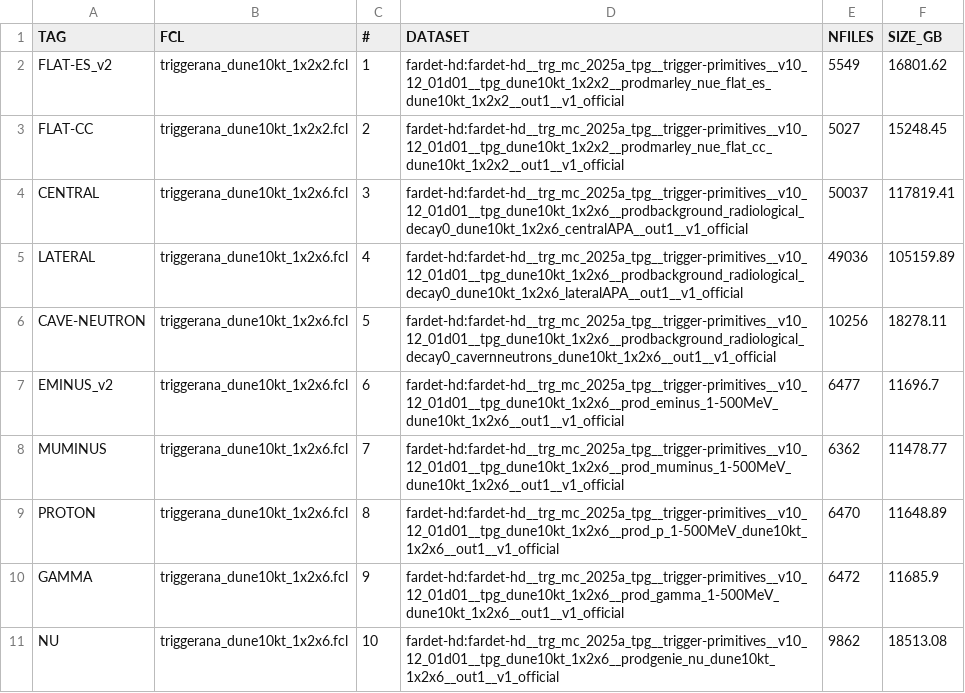
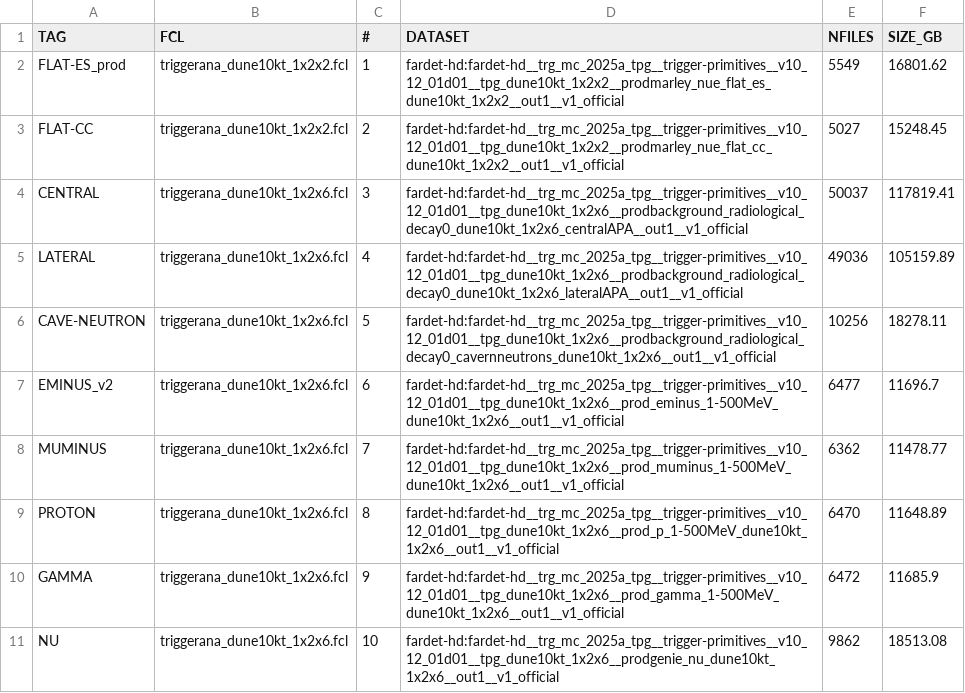
Before and after one commit to DUNE/merge-utils, a CSV file: config/trg_mc_2025a/trg_mc_2025a_jobs.csv, drawn as a sheet.

Commit message:
change to prod version of one tag

```diff
--- a/config/trg_mc_2025a/trg_mc_2025a_jobs.csv
+++ b/config/trg_mc_2025a/trg_mc_2025a_jobs.csv
@@ -1,3 +1,3 @@
 TAG,FCL,#,DATASET,NFILES,SIZE_GB
-FLAT-ES_v2,triggerana_dune10kt_1x2x2.fcl,1,fardet-hd:fardet-hd__trg_mc_2025a_tpg__trigger-primitives__v10_12_01d01__tpg_dune10kt_1x2x2__prodmarley_nue_flat_es_dune10kt_1x2x2__out1__v1_official,5549,16801.62
+FLAT-ES_prod,triggerana_dune10kt_1x2x2.fcl,1,fardet-hd:fardet-hd__trg_mc_2025a_tpg__trigger-primitives__v10_12_01d01__tpg_dune10kt_1x2x2__prodmarley_nue_flat_es_dune10kt_1x2x2__out1__v1_official,5549,16801.62
 FLAT-CC,triggerana_dune10kt_1x2x2.fcl,2,fardet-hd:fardet-hd__trg_mc_2025a_tpg__trigger-primitives__v10_12_01d01__tpg_dune10kt_1x2x2__prodmarley_nue_flat_cc_dune10kt_1x2x2__out1__v1_official,5027,15248.45
```
